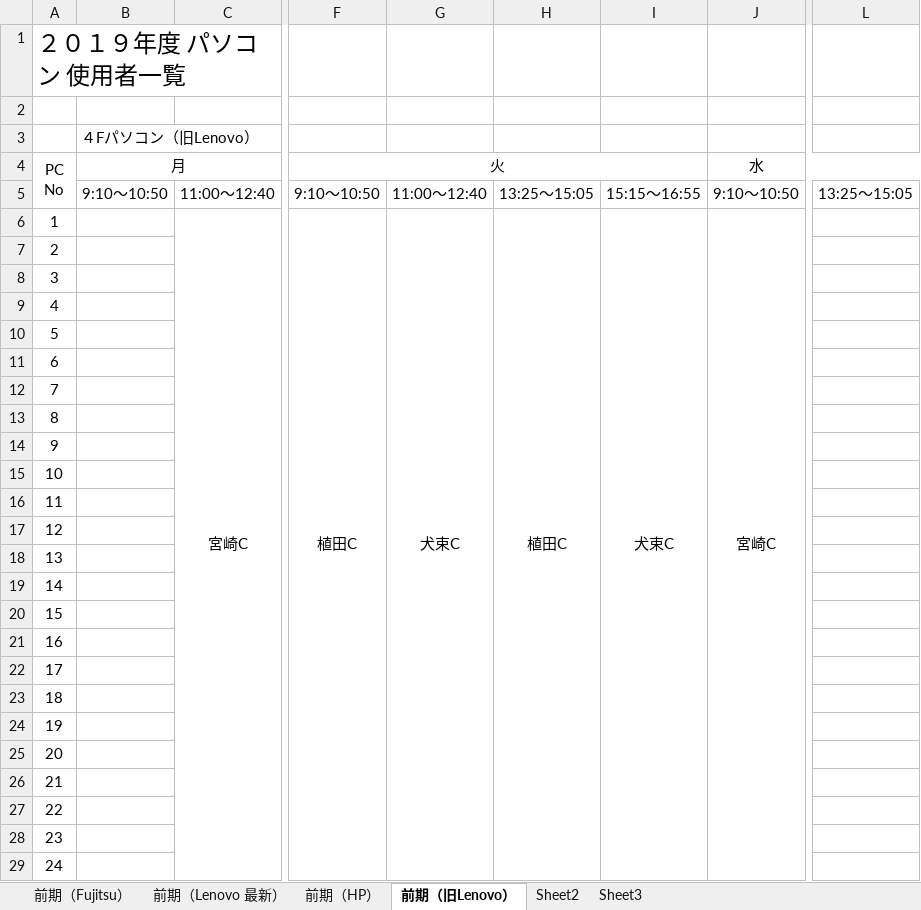
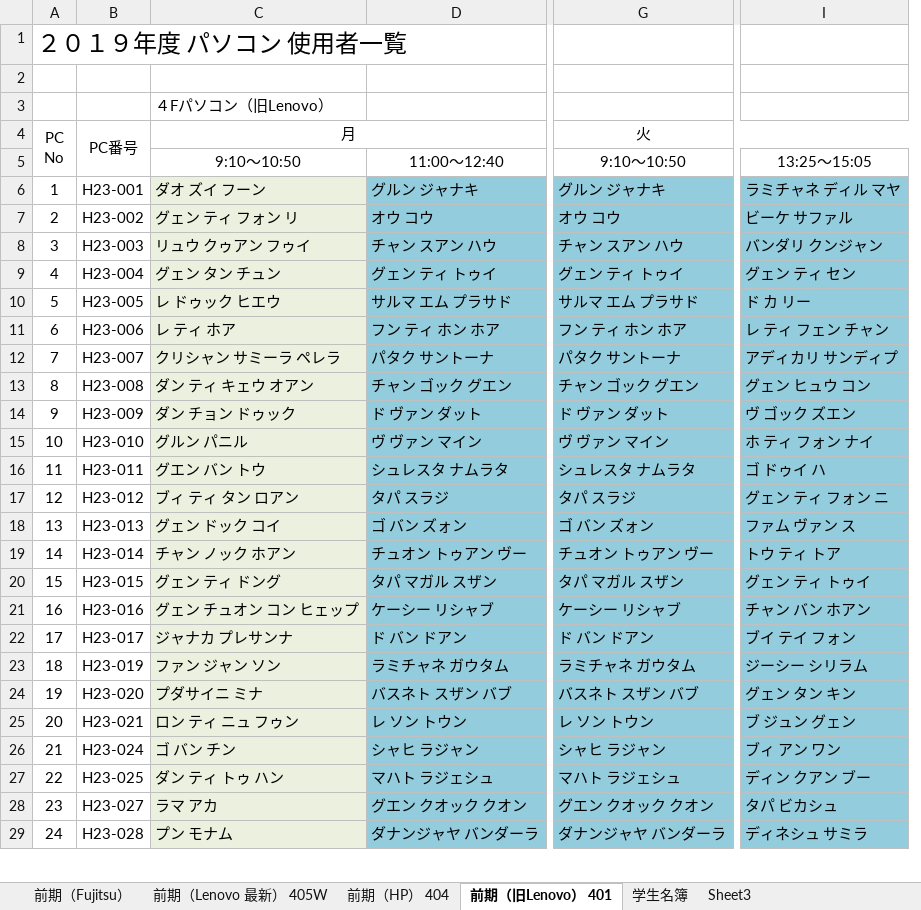
Before and after one commit to yuedackg/pc, an Excel workbook: パソコン使用者一覧（2019年度）.xlsx, sheet 前期（旧Lenovo） 401, drawn as a sheet; only a part is shown, gaps mark what is left out; values as stored, in another font and other column widths than the file's, no borders; removed rows and columns are numbered as before the commit, all else as after; the diff covers the shown part only; the diff names each change by its address in the sheet, - before the commit and + after, or states it on an @@ line.

```diff
--- a/パソコン使用者一覧（2019年度）.xlsx (sheet 前期（旧Lenovo） 401)
+++ b/パソコン使用者一覧（2019年度）.xlsx (sheet 前期（旧Lenovo） 401)
-sheet tab: 前期（Lenovo 最新）
+sheet tab: 前期（Lenovo 最新） 405W
-sheet tab: 前期（HP）
+sheet tab: 前期（HP） 404
-sheet tab: 前期（旧Lenovo）
+sheet tab: 前期（旧Lenovo） 401
-sheet tab: Sheet2
+sheet tab: 学生名簿
-column B, rows 3-5: ４Fパソコン（旧Lenovo） | 月 | 9:10～10:50
-column C, rows 5-6: 11:00～12:40 | 宮崎C
+column B, rows 4-29: PC番号 |  | H23-001 | H23-002 | H23-003 | H23-004 | H23-005 | H23-006 | H23-007 | H23-008 | H23-009 | H23-010 | H23-011 | H23-012 | H23-013 | H23-014 | H23-015 | H23-016 | H23-017 | H23-019 | H23-020 | H23-021 | H23-024 | H23-025 | H23-027 | H23-028
+column C, rows 3-29: ４Fパソコン（旧Lenovo） | 月 | 9:10～10:50 | ダオ ズイ フーン | グェン ティ フォン リ | リュウ クゥアン フゥイ | グェン タン チュン | レ ドゥック ヒエウ | レ ティ ホア | クリシャン サミーラ ペレラ | ダン ティ キェウ オアン | ダン チョン ドゥック | グルン パニル | グエン バン トウ | ブィ ティ タン ロアン | グェン ドック コイ | チャン ノック ホアン | グェン ティ ドング | グェン チュオン コン ヒェップ | ジャナカ プレサンナ | ファン ジャン ソン | プダサイニ ミナ | ロン ティ ニュ フゥン | ゴ バン チン | ダン ティ トゥ ハン | ラマ アカ | プン モナム
+column D, rows 5-29: 11:00～12:40 | グルン ジャナキ | オウ コウ | チャン スアン ハウ | グェン ティ トゥイ | サルマ エム プラサド | フン ティ ホン ホア | パタク サントーナ | チャン ゴック グエン | ド ヴァン ダット | ヴ ヴァン マイン | シュレスタ ナムラタ | タパ スラジ | ゴ バン ズォン | チュオン トゥアン ヴー | タパ マガル スザン | ケーシー リシャブ | ド バン ドアン | ラミチャネ ガウタム | バスネト スザン バブ | レ ソン トウン | シャヒ ラジャン | マハト ラジェシュ | グエン クオック クオン | ダナンジャヤ バンダーラ
-column F, rows 4-6: 火 | 9:10～10:50 | 植田C
-column G, rows 5-6: 11:00～12:40 | 犬束C
-column H, rows 5-6: 13:25～15:05 | 植田C
-column I, rows 5-6: 15:15～16:55 | 犬束C
-column J, rows 4-6: 水 | 9:10～10:50 | 宮崎C
+column G, rows 4-29: 火 | 9:10～10:50 | グルン ジャナキ | オウ コウ | チャン スアン ハウ | グェン ティ トゥイ | サルマ エム プラサド | フン ティ ホン ホア | パタク サントーナ | チャン ゴック グエン | ド ヴァン ダット | ヴ ヴァン マイン | シュレスタ ナムラタ | タパ スラジ | ゴ バン ズォン | チュオン トゥアン ヴー | タパ マガル スザン | ケーシー リシャブ | ド バン ドアン | ラミチャネ ガウタム | バスネト スザン バブ | レ ソン トウン | シャヒ ラジャン | マハト ラジェシュ | グエン クオック クオン | ダナンジャヤ バンダーラ
-column L, row 5: 13:25～15:05
+column I, rows 5-29: 13:25～15:05 | ラミチャネ ディル マヤ | ビーケ サファル | バンダリ クンジャン | グェン ティ セン | ド カ リー | レ ティ フェン チャン | アディカリ サンディプ | グェン ヒュウ コン | ヴ ゴック ズエン | ホ ティ フォン ナイ | ゴ ドゥイ ハ | グェン ティ フォン ニ | ファム ヴァン ス | トウ ティ トア | グェン ティ トゥイ | チャン バン ホアン | ブイ テイ フォン | ジーシー シリラム | グェン タン キン | ブ ジュン グェン | ブィ アン ワン | ディン クアン ブー | タパ ビカシュ | ディネシュ サミラ
```
Also changed, not shown: 1 added row, 1 removed row, 8 added columns, 4 removed columns, 6 edited cells, cell formats and merged cells elsewhere in this sheet, sheet 学生名簿, sheet 前期（HP） 404, sheet 前期（Lenovo 最新） 405W, sheet 前期（Fujitsu）, PC番号.xlsx, 平成31年度前期時間割(CKGビジネスカレッジ)_1001_臨時時間割.xlsx, 4 other files.
